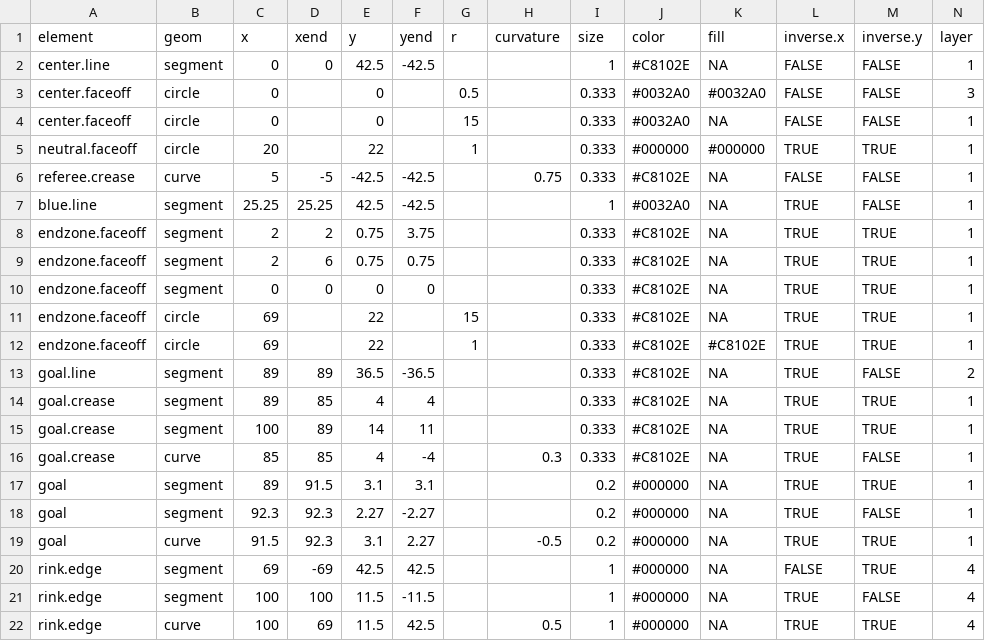
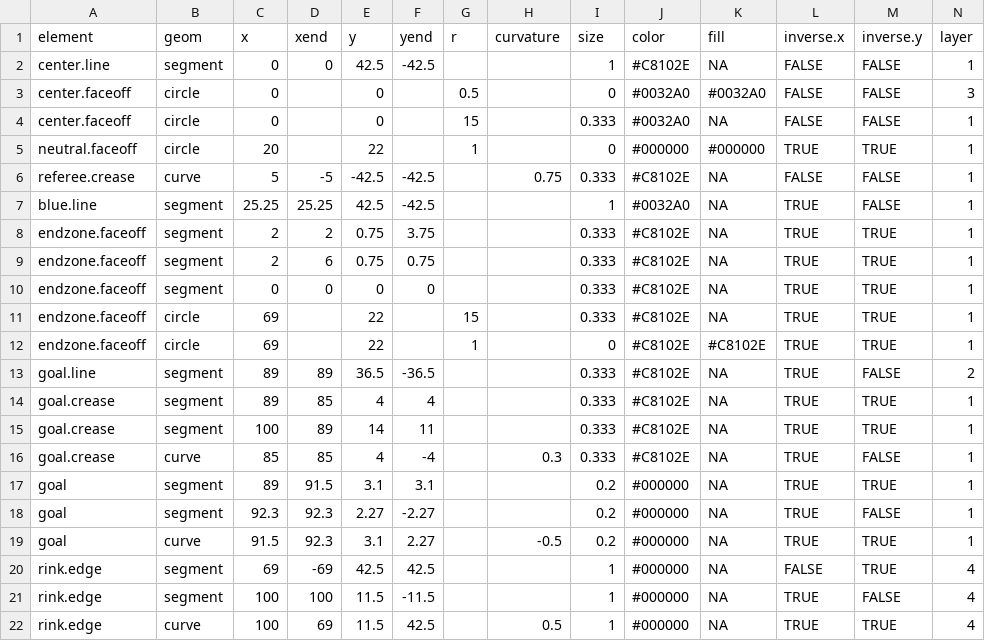
Before and after one commit to darkghastful/NHL-Rink, a CSV file: inst/extdata/rink.unprocessed.csv, drawn as a sheet.

Commit message:
Rink lines

```diff
--- a/inst/extdata/rink.unprocessed.csv
+++ b/inst/extdata/rink.unprocessed.csv
@@ -2,5 +2,5 @@ element ,geom,x,xend,y,yend,r,curvature,size,color,fill,inverse.x,inverse.y,laye
 center.line,segment,0,0,42.5,-42.5,,,1,#C8102E,NA,FALSE,FALSE,1
-center.faceoff,circle,0,,0,,0.5,,0.333,#0032A0,#0032A0,FALSE,FALSE,3
+center.faceoff,circle,0,,0,,0.5,,0,#0032A0,#0032A0,FALSE,FALSE,3
 center.faceoff,circle,0,,0,,15,,0.333,#0032A0,NA,FALSE,FALSE,1
-neutral.faceoff,circle,20,,22,,1,,0.333,#000000,#000000,TRUE,TRUE,1
+neutral.faceoff,circle,20,,22,,1,,0,#000000,#000000,TRUE,TRUE,1
 referee.crease,curve,5,-5,-42.5,-42.5,,0.75,0.333,#C8102E,NA,FALSE,FALSE,1
@@ -11,3 +11,3 @@ endzone.faceoff,segment,0,0,0,0,,,0.333,#C8102E,NA,TRUE,TRUE,1
 endzone.faceoff,circle,69,,22,,15,,0.333,#C8102E,NA,TRUE,TRUE,1
-endzone.faceoff,circle,69,,22,,1,,0.333,#C8102E,#C8102E,TRUE,TRUE,1
+endzone.faceoff,circle,69,,22,,1,,0,#C8102E,#C8102E,TRUE,TRUE,1
 goal.line,segment,89,89,36.5,-36.5,,,0.333,#C8102E,NA,TRUE,FALSE,2
```
Also changed, not shown: 9 other files.
